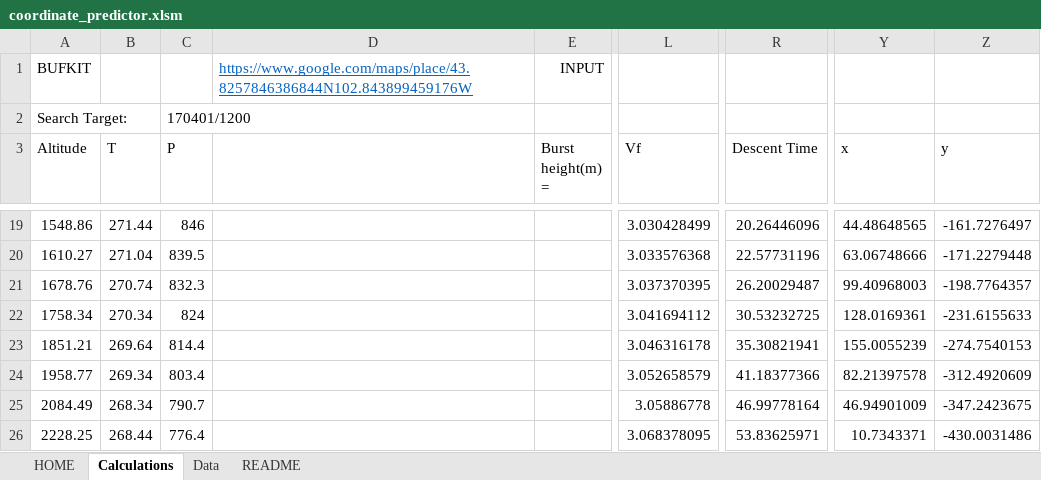
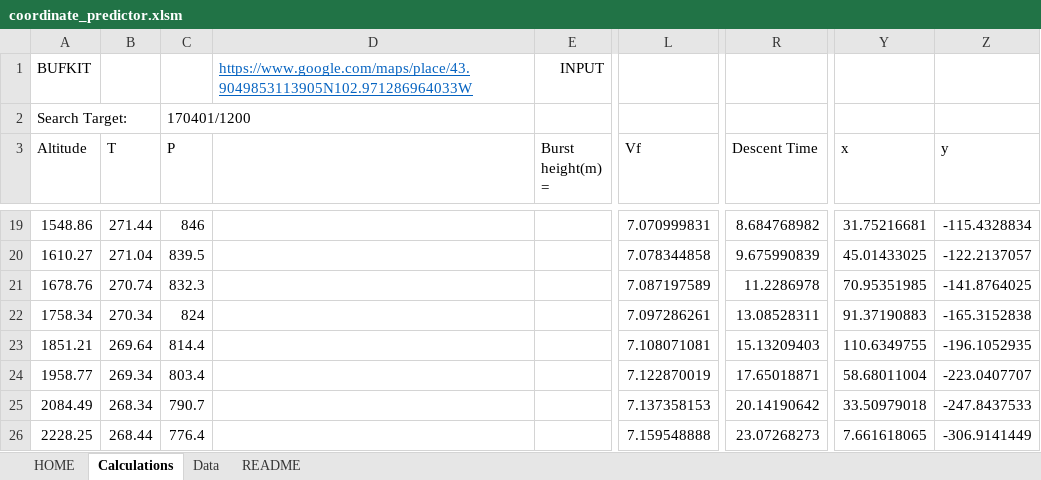
Before and after one commit to Project-CODENAME/project-codename, an Excel workbook: prediction/coordinate_predictor.xlsm, sheet Calculations, drawn as a sheet; only a part is shown, gaps mark what is left out; values as stored, in another font and other column widths than the file's, no borders; the diff covers the shown part only; the diff names each change by its address in the sheet, - before the commit and + after, or states it on an @@ line.

```diff
--- a/prediction/coordinate_predictor.xlsm (sheet Calculations)
+++ b/prediction/coordinate_predictor.xlsm (sheet Calculations)
-D1: https://www.google.com/maps/place/43.8257846386844N102.843899459176W
+D1: https://www.google.com/maps/place/43.9049853113905N102.971286964033W
-L19 (Vf): 3.030428499
+L19 (Vf): 7.070999831
-R19 (Descent Time): 20.26446096
+R19 (Descent Time): 8.684768982
-Y19 (x): 44.48648565
+Y19 (x): 31.75216681
-Z19 (y): -161.7276497
+Z19 (y): -115.4328834
-L20 (Vf): 3.033576368
+L20 (Vf): 7.078344858
-R20 (Descent Time): 22.57731196
+R20 (Descent Time): 9.675990839
-Y20 (x): 63.06748666
+Y20 (x): 45.01433025
-Z20 (y): -171.2279448
+Z20 (y): -122.2137057
-L21 (Vf): 3.037370395
+L21 (Vf): 7.087197589
-R21 (Descent Time): 26.20029487
+R21 (Descent Time): 11.2286978
-Y21 (x): 99.40968003
+Y21 (x): 70.95351985
-Z21 (y): -198.7764357
+Z21 (y): -141.8764025
-L22 (Vf): 3.041694112
+L22 (Vf): 7.097286261
-R22 (Descent Time): 30.53232725
+R22 (Descent Time): 13.08528311
-Y22 (x): 128.0169361
+Y22 (x): 91.37190883
-Z22 (y): -231.6155633
+Z22 (y): -165.3152838
-L23 (Vf): 3.046316178
+L23 (Vf): 7.108071081
-R23 (Descent Time): 35.30821941
+R23 (Descent Time): 15.13209403
-Y23 (x): 155.0055239
+Y23 (x): 110.6349755
-Z23 (y): -274.7540153
+Z23 (y): -196.1052935
-L24 (Vf): 3.052658579
+L24 (Vf): 7.122870019
-R24 (Descent Time): 41.18377366
+R24 (Descent Time): 17.65018871
-Y24 (x): 82.21397578
+Y24 (x): 58.68011004
-Z24 (y): -312.4920609
+Z24 (y): -223.0407707
-L25 (Vf): 3.05886778
+L25 (Vf): 7.137358153
-R25 (Descent Time): 46.99778164
+R25 (Descent Time): 20.14190642
-Y25 (x): 46.94901009
+Y25 (x): 33.50979018
-Z25 (y): -347.2423675
+Z25 (y): -247.8437533
-L26 (Vf): 3.068378095
+L26 (Vf): 7.159548888
-R26 (Descent Time): 53.83625971
+R26 (Descent Time): 23.07268273
-Y26 (x): 10.7343371
+Y26 (x): 7.661618065
-Z26 (y): -430.0031486
+Z26 (y): -306.9141449
```
Also changed, not shown: 220 edited cells elsewhere in this sheet, sheet HOME.
